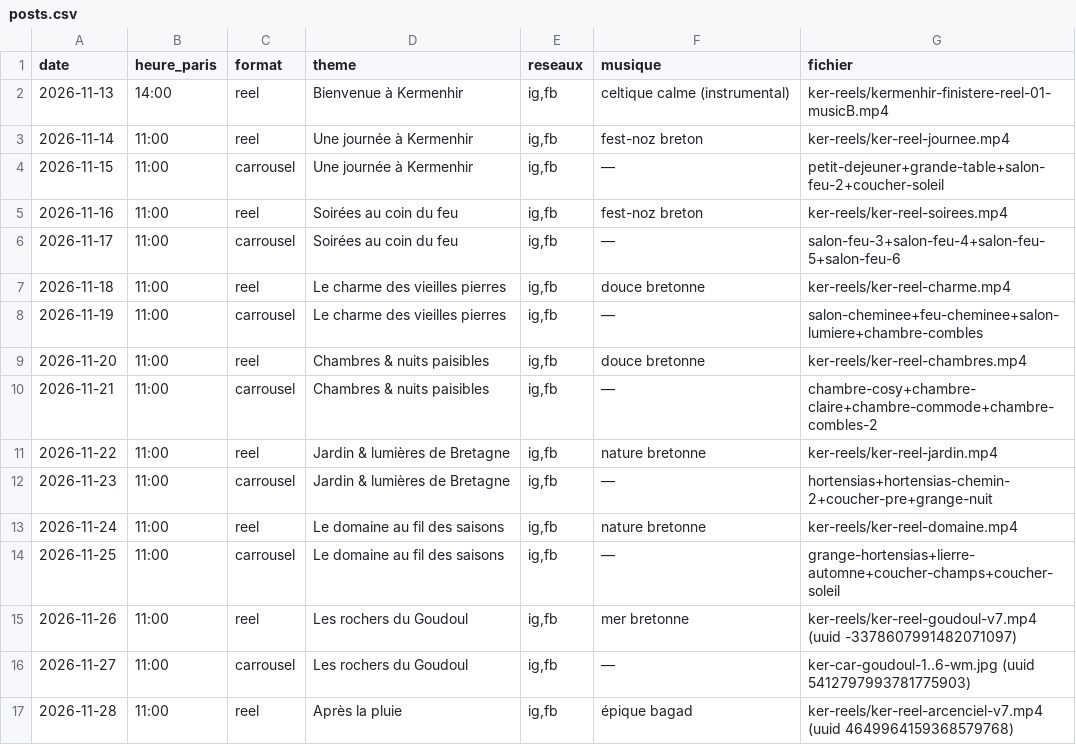
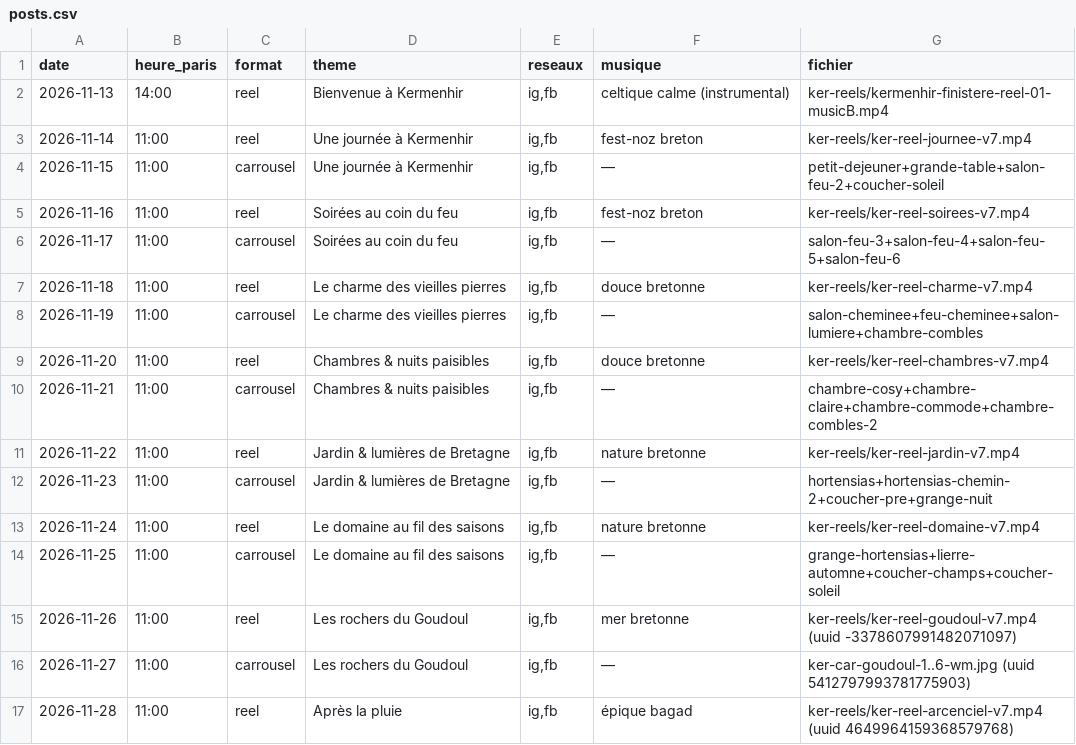
Before and after one commit to iffickdobrasil/ker-photos, a CSV file: posts.csv, drawn as a sheet; only a part is shown.

```diff
--- a/posts.csv
+++ b/posts.csv
@@ -2,13 +2,13 @@ date,heure_paris,format,theme,reseaux,musique,fichier
 2026-11-13,14:00,reel,"Bienvenue à Kermenhir","ig,fb","celtique calme (instrumental)","ker-reels/kermenhir-finistere-reel-01-musicB.mp4"
-2026-11-14,11:00,reel,"Une journée à Kermenhir","ig,fb","fest-noz breton","ker-reels/ker-reel-journee.mp4"
+2026-11-14,11:00,reel,"Une journée à Kermenhir","ig,fb","fest-noz breton","ker-reels/ker-reel-journee-v7.mp4"
 2026-11-15,11:00,carrousel,"Une journée à Kermenhir","ig,fb","—","petit-dejeuner+grande-table+salon-feu-2+coucher-soleil"
-2026-11-16,11:00,reel,"Soirées au coin du feu","ig,fb","fest-noz breton","ker-reels/ker-reel-soirees.mp4"
+2026-11-16,11:00,reel,"Soirées au coin du feu","ig,fb","fest-noz breton","ker-reels/ker-reel-soirees-v7.mp4"
 2026-11-17,11:00,carrousel,"Soirées au coin du feu","ig,fb","—","salon-feu-3+salon-feu-4+salon-feu-5+salon-feu-6"
-2026-11-18,11:00,reel,"Le charme des vieilles pierres","ig,fb","douce bretonne","ker-reels/ker-reel-charme.mp4"
+2026-11-18,11:00,reel,"Le charme des vieilles pierres","ig,fb","douce bretonne","ker-reels/ker-reel-charme-v7.mp4"
 2026-11-19,11:00,carrousel,"Le charme des vieilles pierres","ig,fb","—","salon-cheminee+feu-cheminee+salon-lumiere+chambre-combles"
-2026-11-20,11:00,reel,"Chambres & nuits paisibles","ig,fb","douce bretonne","ker-reels/ker-reel-chambres.mp4"
+2026-11-20,11:00,reel,"Chambres & nuits paisibles","ig,fb","douce bretonne","ker-reels/ker-reel-chambres-v7.mp4"
 2026-11-21,11:00,carrousel,"Chambres & nuits paisibles","ig,fb","—","chambre-cosy+chambre-claire+chambre-commode+chambre-combles-2"
-2026-11-22,11:00,reel,"Jardin & lumières de Bretagne","ig,fb","nature bretonne","ker-reels/ker-reel-jardin.mp4"
+2026-11-22,11:00,reel,"Jardin & lumières de Bretagne","ig,fb","nature bretonne","ker-reels/ker-reel-jardin-v7.mp4"
 2026-11-23,11:00,carrousel,"Jardin & lumières de Bretagne","ig,fb","—","hortensias+hortensias-chemin-2+coucher-pre+grange-nuit"
-2026-11-24,11:00,reel,"Le domaine au fil des saisons","ig,fb","nature bretonne","ker-reels/ker-reel-domaine.mp4"
+2026-11-24,11:00,reel,"Le domaine au fil des saisons","ig,fb","nature bretonne","ker-reels/ker-reel-domaine-v7.mp4"
 2026-11-25,11:00,carrousel,"Le domaine au fil des saisons","ig,fb","—","grange-hortensias+lierre-automne+coucher-champs+coucher-soleil"
```
